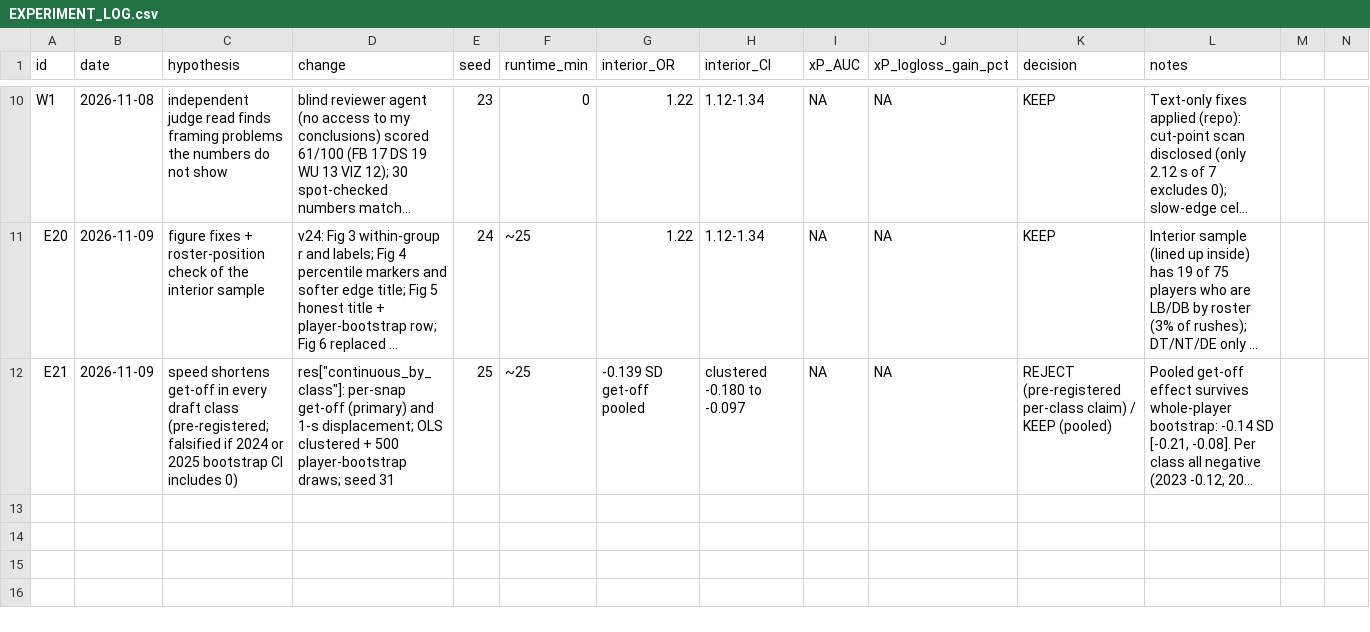
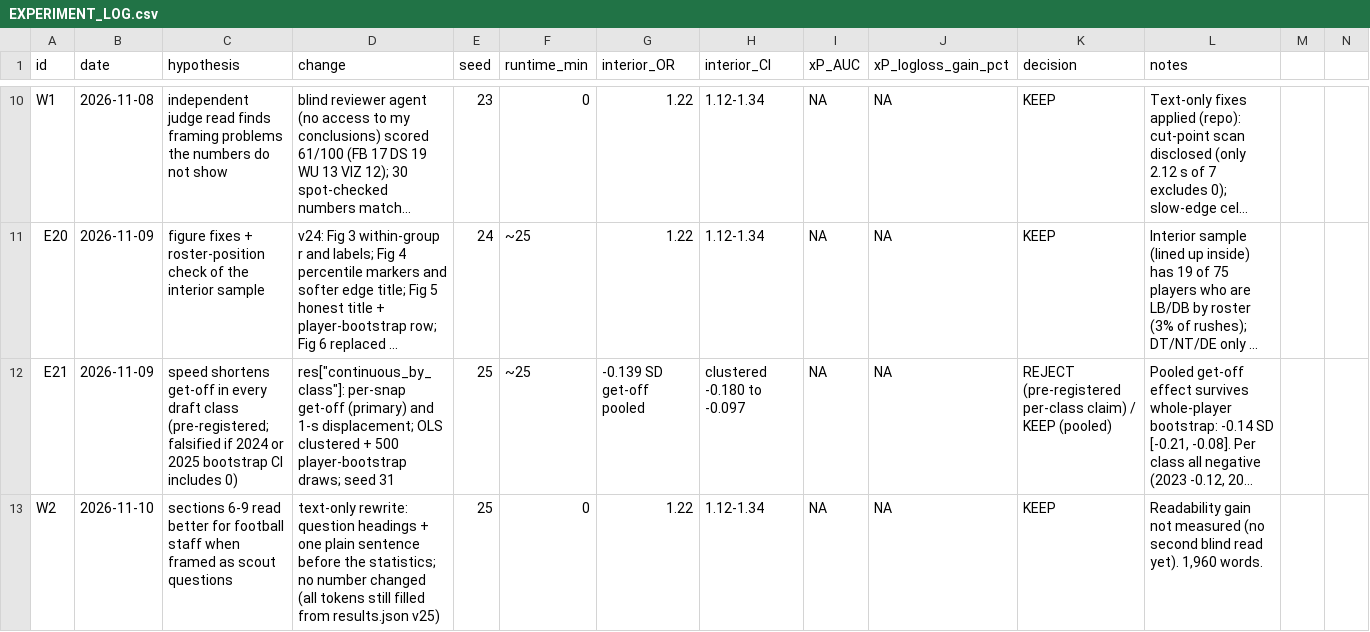
Before and after one commit to tdogukan470-jpg/nfl-bdb-2027, a CSV file: project/EXPERIMENT_LOG.csv, drawn as a sheet; only a part is shown, gaps mark what is left out; long unchanged cells end in …; the diff names each change by its address in the sheet, - before the commit and + after, or states it on an @@ line.

```diff
--- a/project/EXPERIMENT_LOG.csv
+++ b/project/EXPERIMENT_LOG.csv
+row 13: W2 | 2026-11-10 | sections 6-9 read better for football staff when framed as scout questions | text-only rewrite: question headings + one plain sentence before the statistics; no number changed (all tokens still filled from results.json v25) | 25 | 0 | 1.22 | 1.12-1.34 | NA | NA | KEEP | Readability gain not measured (no second blind read yet). 1,960 words.
```
Also changed, not shown: 4 other files.
